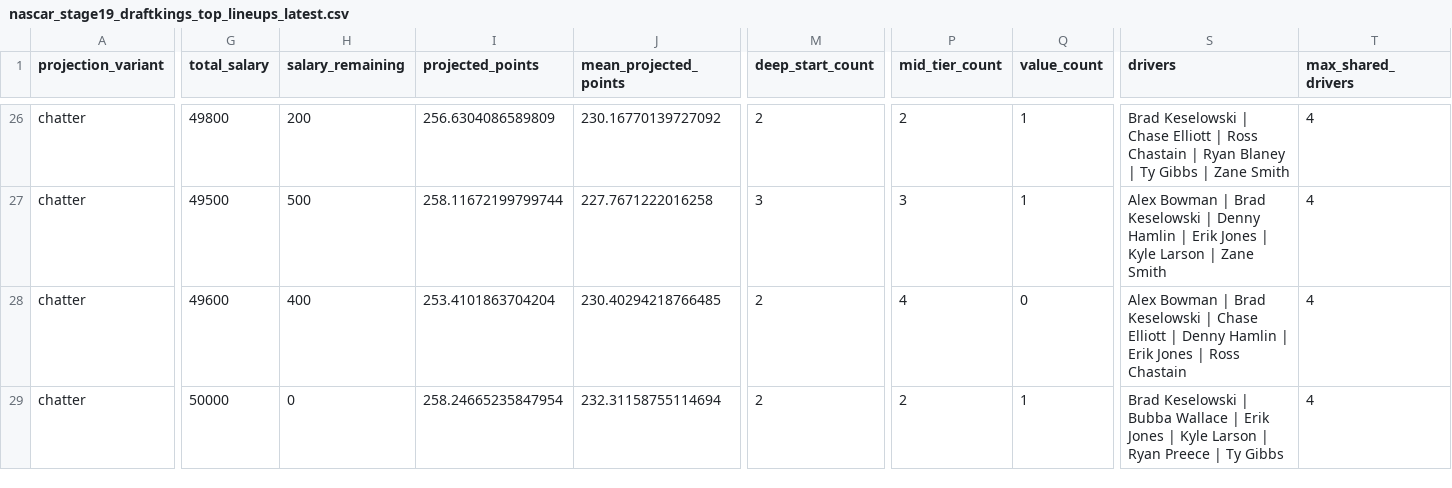
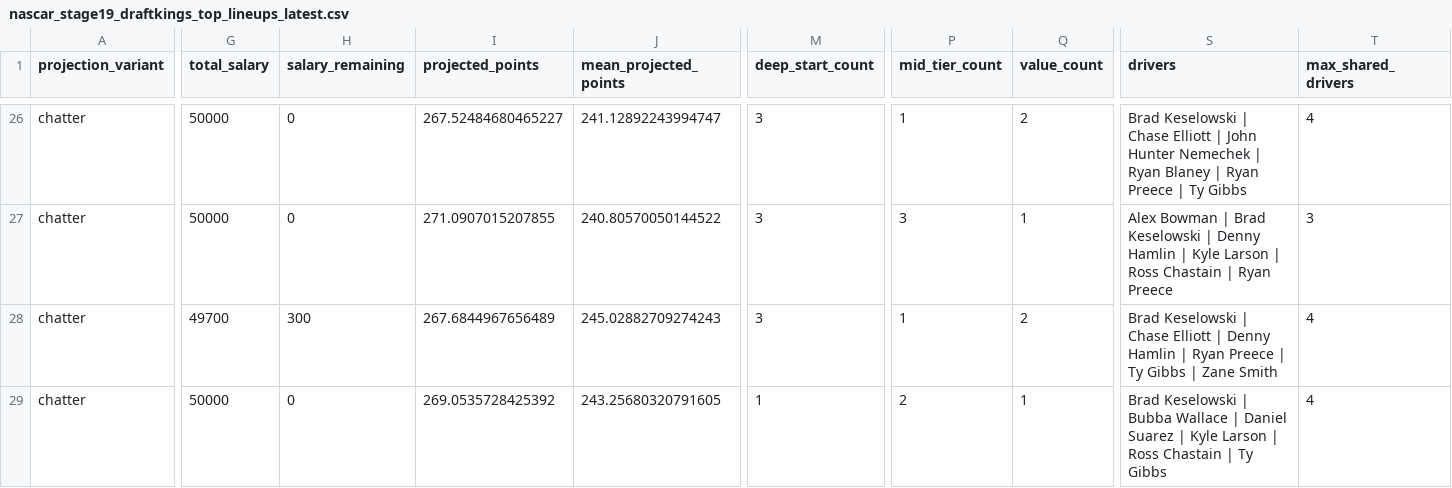
Before and after one commit to rogerroot01/NASCAR, a CSV file: data/nascar_stage19_draftkings_top_lineups_latest.csv, drawn as a sheet; only a part is shown, gaps mark what is left out; the diff covers the shown part only; the diff names each change by its address in the sheet, - before the commit and + after, or states it on an @@ line.

```diff
--- a/data/nascar_stage19_draftkings_top_lineups_latest.csv
+++ b/data/nascar_stage19_draftkings_top_lineups_latest.csv
-G26 (total_salary): 49800
+G26 (total_salary): 50000
-H26 (salary_remaining): 200
+H26 (salary_remaining): 0
-I26 (projected_points): 256.6304086589809
+I26 (projected_points): 267.52484680465227
-J26 (mean_projected_points): 230.16770139727092
+J26 (mean_projected_points): 241.12892243994747
-M26 (deep_start_count): 2
+M26 (deep_start_count): 3
-P26 (mid_tier_count): 2
+P26 (mid_tier_count): 1
-Q26 (value_count): 1
+Q26 (value_count): 2
-S26 (drivers): …Elliott | Ross Chastain | Ryan Blaney | Ty Gibbs | Zane Smith
+S26 (drivers): …Elliott | John Hunter Nemechek | Ryan Blaney | Ryan Preece | Ty Gibbs
-G27 (total_salary): 49500
+G27 (total_salary): 50000
-H27 (salary_remaining): 500
+H27 (salary_remaining): 0
-I27 (projected_points): 258.11672199799744
+I27 (projected_points): 271.0907015207855
-J27 (mean_projected_points): 227.7671222016258
+J27 (mean_projected_points): 240.80570050144522
-S27 (drivers): …Hamlin | Erik Jones | Kyle Larson | Zane Smith
+S27 (drivers): …Hamlin | Kyle Larson | Ross Chastain | Ryan Preece
-T27 (max_shared_drivers): 4
+T27 (max_shared_drivers): 3
-G28 (total_salary): 49600
+G28 (total_salary): 49700
-H28 (salary_remaining): 400
+H28 (salary_remaining): 300
-I28 (projected_points): 253.4101863704204
+I28 (projected_points): 267.6844967656489
-J28 (mean_projected_points): 230.40294218766485
+J28 (mean_projected_points): 245.02882709274243
-M28 (deep_start_count): 2
+M28 (deep_start_count): 3
-P28 (mid_tier_count): 4
+P28 (mid_tier_count): 1
-Q28 (value_count): 0
+Q28 (value_count): 2
-S28 (drivers): Alex Bowman | Brad Keselowski | Chase Elliott | Denny Hamlin | Erik Jones | Ross Chastain
+S28 (drivers): Brad Keselowski | Chase Elliott | Denny Hamlin | Ryan Preece | Ty Gibbs | Zane Smith
-I29 (projected_points): 258.24665235847954
+I29 (projected_points): 269.0535728425392
-J29 (mean_projected_points): 232.31158755114694
+J29 (mean_projected_points): 243.25680320791605
-M29 (deep_start_count): 2
+M29 (deep_start_count): 1
-S29 (drivers): …Wallace | Erik Jones | Kyle Larson | Ryan Preece | Ty…
+S29 (drivers): …Wallace | Daniel Suarez | Kyle Larson | Ross Chastain | Ty…
```
Also changed, not shown: 132 edited cells elsewhere in this file, data/nascar_stage17_external_inputs_audit.csv, data/nascar_stage18_current_forecast_with_safe_overlays_latest.csv, 3 other files.
